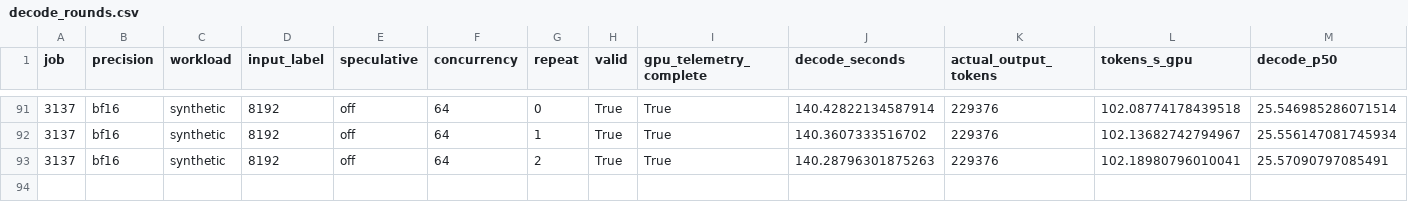
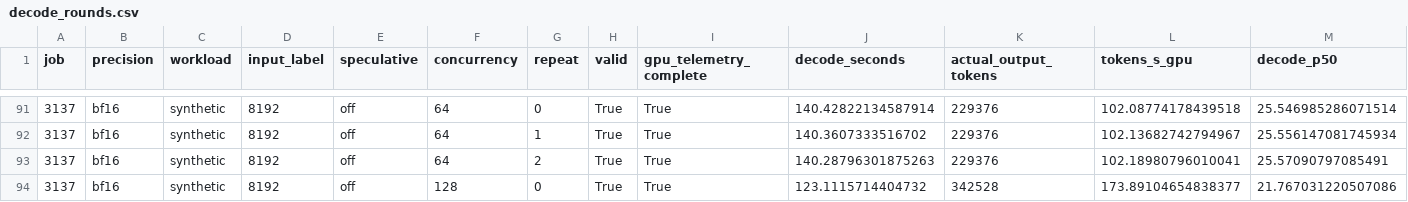
Before and after one commit to zhiyuanhubj/agent-benchmark-evals-20261019, a CSV file: evidence/muse_decode_perf_20261029/decode_rounds.csv, drawn as a sheet; only a part is shown, gaps mark what is left out; rows hold the shown columns only; the diff names each change by its address in the sheet, - before the commit and + after, or states it on an @@ line.

Commit message:
Update independent Muse decode-only measurement progress

```diff
--- a/evidence/muse_decode_perf_20261029/decode_rounds.csv
+++ b/evidence/muse_decode_perf_20261029/decode_rounds.csv
+row 94: 3137 | bf16 | synthetic | 8192 | off | 128 | 0 | True | True | 123.1115714404732 | 342528 | 173.89104654838377 | 21.767031220507086
```
Also changed, not shown: evidence/muse_decode_perf_20261029/decode_matrix.csv, 14 other files.
